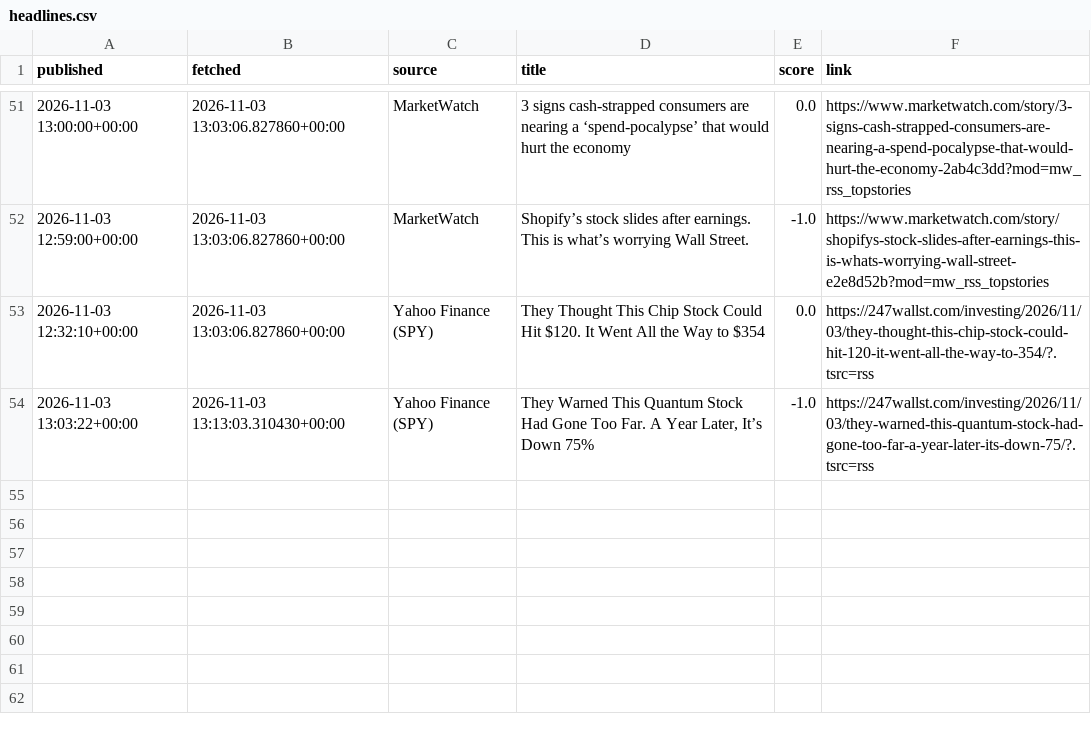
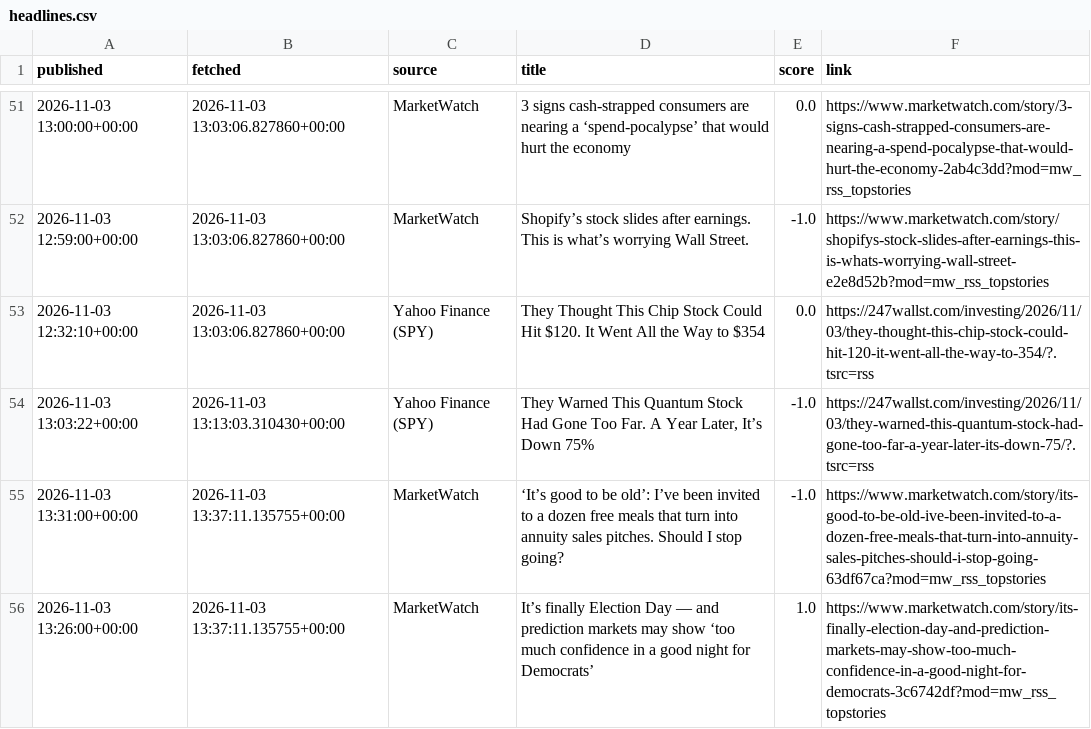
Before and after one commit to eitank123/InverterModel, a CSV file: data/news/headlines.csv, drawn as a sheet; only a part is shown, gaps mark what is left out.

```diff
--- a/data/news/headlines.csv
+++ b/data/news/headlines.csv
@@ -54 +54,3 @@ published,fetched,source,title,score,link
 2026-11-03 13:03:22+00:00,2026-11-03 13:13:03.310430+00:00,Yahoo Finance (SPY),"They Warned This Quantum Stock Had Gone Too Far. A Year Later, It’s Down 75%",-1.0,https://247wallst.com/investing/2026/11/03/they-warned-this-quantum-stock-had-gone-too-far-a-year-later-its-down-75/?.tsrc=rss
+2026-11-03 13:31:00+00:00,2026-11-03 13:37:11.135755+00:00,MarketWatch,‘It’s good to be old’: I’ve been invited to a dozen free meals that turn into annuity sales pitches. Should I stop going?,-1.0,https://www.marketwatch.com/story/its-good-to-be-old-ive-been-invited-to-a-dozen-free-meals-that-turn-into-annuity-sales-pitches-should-i-stop-going-63df67ca?mod=mw_rss_topstories
+2026-11-03 13:26:00+00:00,2026-11-03 13:37:11.135755+00:00,MarketWatch,It’s finally Election Day — and prediction markets may show ‘too much confidence in a good night for Democrats’,1.0,https://www.marketwatch.com/story/its-finally-election-day-and-prediction-markets-may-show-too-much-confidence-in-a-good-night-for-democrats-3c6742df?mod=mw_rss_topstories
```
Also changed, not shown: 16 other files.
